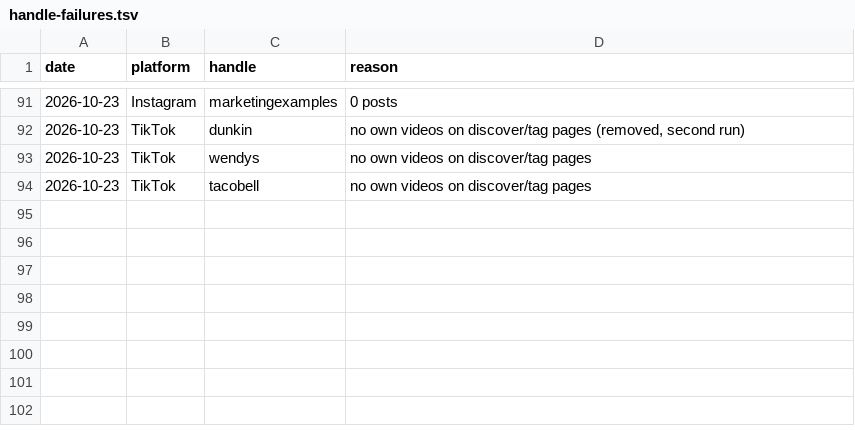
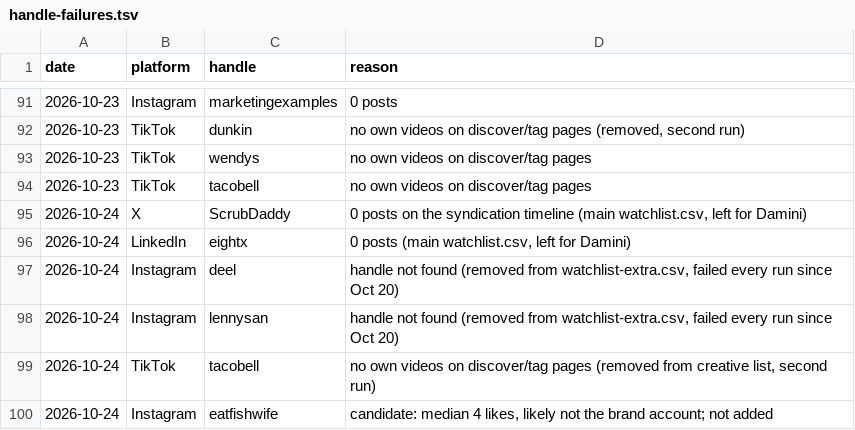
Before and after one commit to daminisolanki1309-netizen/tagadasocials, a TSV file: tagada/feed/handle-failures.tsv, drawn as a sheet; only a part is shown, gaps mark what is left out.

```diff
--- a/tagada/feed/handle-failures.tsv
+++ b/tagada/feed/handle-failures.tsv
@@ -94 +94,7 @@ date	platform	handle	reason
 2026-10-23	TikTok	tacobell	no own videos on discover/tag pages
+2026-10-24	X	ScrubDaddy	0 posts on the syndication timeline (main watchlist.csv, left for Damini)
+2026-10-24	LinkedIn	eightx	0 posts (main watchlist.csv, left for Damini)
+2026-10-24	Instagram	deel	handle not found (removed from watchlist-extra.csv, failed every run since Oct 20)
+2026-10-24	Instagram	lennysan	handle not found (removed from watchlist-extra.csv, failed every run since Oct 20)
+2026-10-24	TikTok	tacobell	no own videos on discover/tag pages (removed from creative list, second run)
+2026-10-24	Instagram	eatfishwife	candidate: median 4 likes, likely not the brand account; not added
```
Also changed, not shown: tagada/notion/db/watchlist-creative.csv, tagada/notion/db/watchlist-extra.csv, 15 other files.
